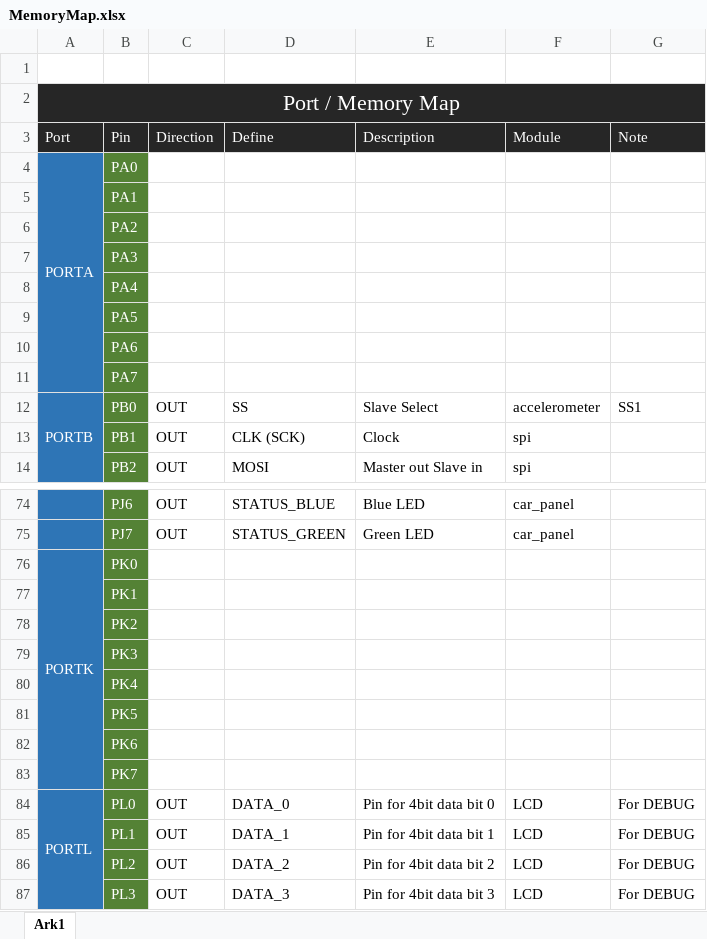
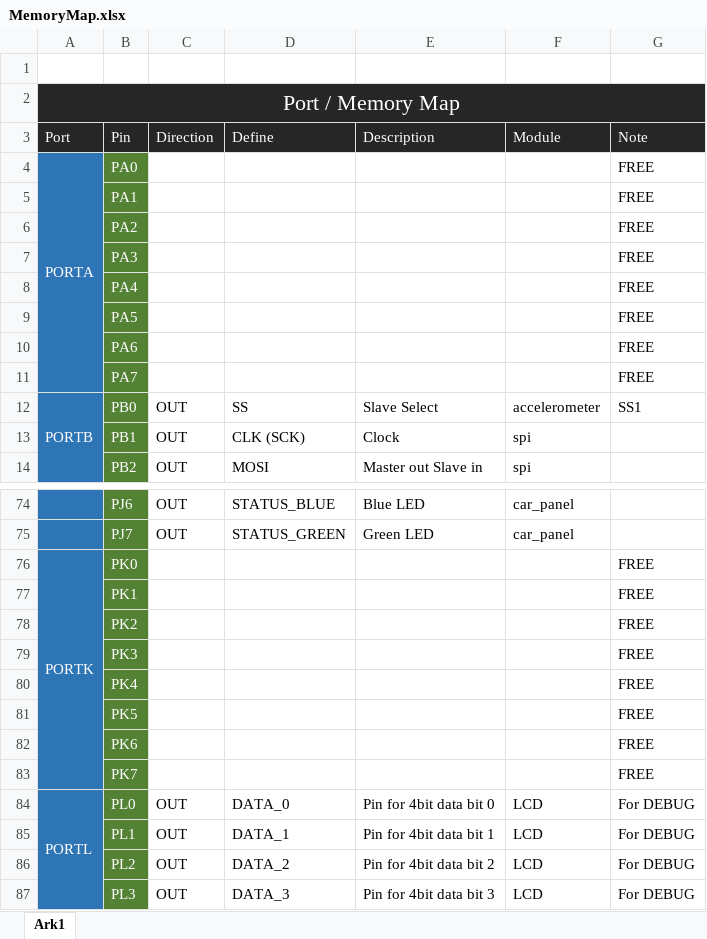
Before and after one commit to andidegn/VROOM---Vehicle-Remote-Observing-Organizational-Management, an Excel workbook: Source Code/MemoryMap.xlsx, sheet Ark1, drawn as a sheet; only a part is shown, gaps mark what is left out; values as stored, in another font and other column widths than the file's, no borders; the diff names each change by its address in the sheet, - before the commit and + after, or states it on an @@ line.

```diff
--- a/Source Code/MemoryMap.xlsx (sheet Ark1)
+++ b/Source Code/MemoryMap.xlsx (sheet Ark1)
-G4:G11 (Note): (empty)
+G4:G11 (Note): FREE
-G76:G83 (Note): (empty)
+G76:G83 (Note): FREE
```
Also changed, not shown: 6 other files.
